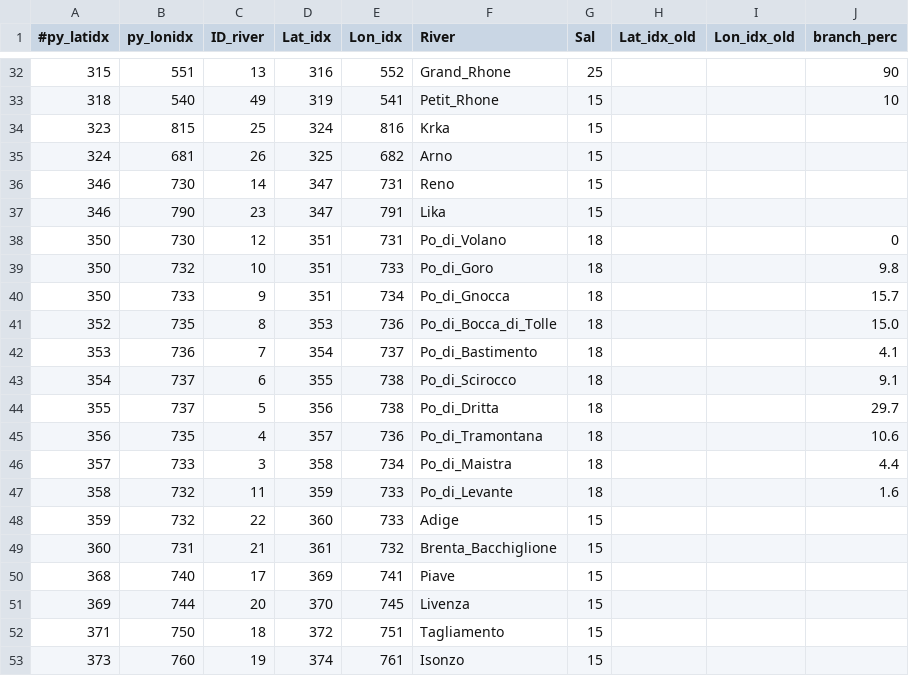
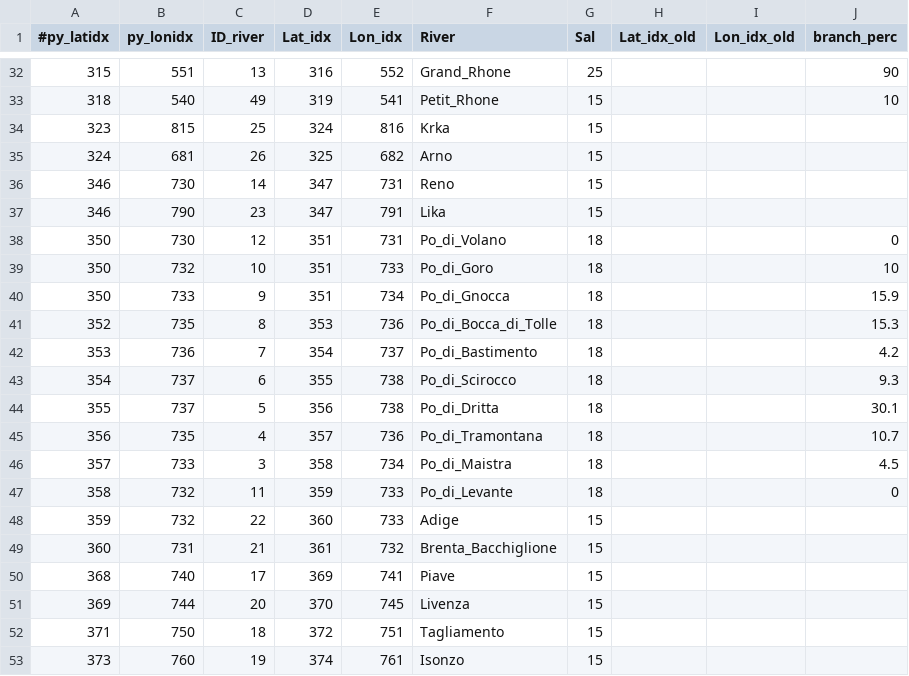
Before and after one commit to acgoglio/river_inputs, a CSV file: rivers_info.csv, drawn as a sheet; only a part is shown, gaps mark what is left out.

```diff
--- a/rivers_info.csv
+++ b/rivers_info.csv
@@ -38,11 +38,11 @@
 350;730;12;351;731;Po_di_Volano;18;;;0
-350;732;10;351;733;Po_di_Goro;18;;;9.8
-350;733;9;351;734;Po_di_Gnocca;18;;;15.7
-352;735;8;353;736;Po_di_Bocca_di_Tolle;18;;;15.0
-353;736;7;354;737;Po_di_Bastimento;18;;;4.1
-354;737;6;355;738;Po_di_Scirocco;18;;;9.1
-355;737;5;356;738;Po_di_Dritta;18;;;29.7
-356;735;4;357;736;Po_di_Tramontana;18;;;10.6
-357;733;3;358;734;Po_di_Maistra;18;;;4.4
-358;732;11;359;733;Po_di_Levante;18;;;1.6
+350;732;10;351;733;Po_di_Goro;18;;;10
+350;733;9;351;734;Po_di_Gnocca;18;;;15.9
+352;735;8;353;736;Po_di_Bocca_di_Tolle;18;;;15.3
+353;736;7;354;737;Po_di_Bastimento;18;;;4.2
+354;737;6;355;738;Po_di_Scirocco;18;;;9.3
+355;737;5;356;738;Po_di_Dritta;18;;;30.1
+356;735;4;357;736;Po_di_Tramontana;18;;;10.7
+357;733;3;358;734;Po_di_Maistra;18;;;4.5
+358;732;11;359;733;Po_di_Levante;18;;;0
 359;732;22;360;733;Adige;15;;;
```
Also changed, not shown: rivers_info_v2.csv, 3 other files.
